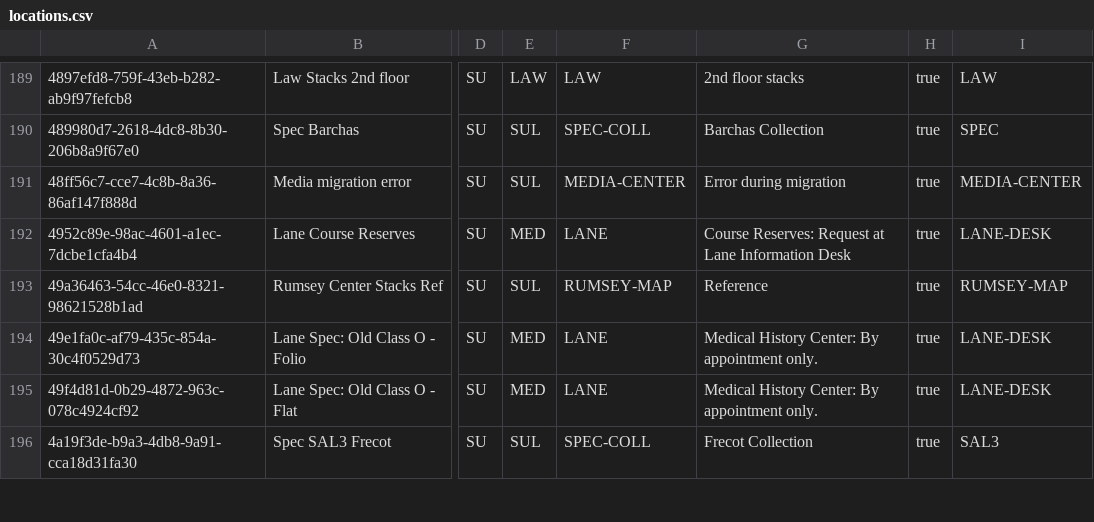
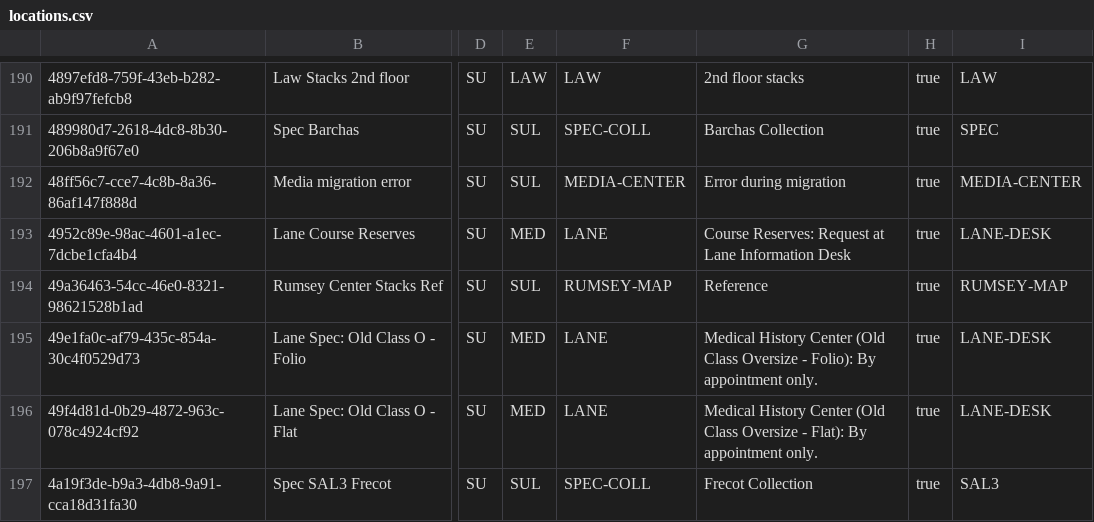
Before and after one commit to sul-dlss/SearchWorks, a CSV file: config/folio/locations.csv, drawn as a sheet; only a part is shown, gaps mark what is left out; addresses are those after the commit; the diff covers the shown part only; the diff names each change by its address in the sheet, - before the commit and + after, or states it on an @@ line.

Commit message:
Update FOLIO types

```diff
--- a/config/folio/locations.csv
+++ b/config/folio/locations.csv
-G195: Medical History Center: By appointment…
+G195: Medical History Center (Old Class Oversize - Folio): By appointment…
-G196: Medical History Center: By appointment…
+G196: Medical History Center (Old Class Oversize - Flat): By appointment…
```
Also changed, not shown: 3 added rows, 1 removed row and 26 edited cells elsewhere in this file, config/folio/circulation_rules.csv, 4 other files.
